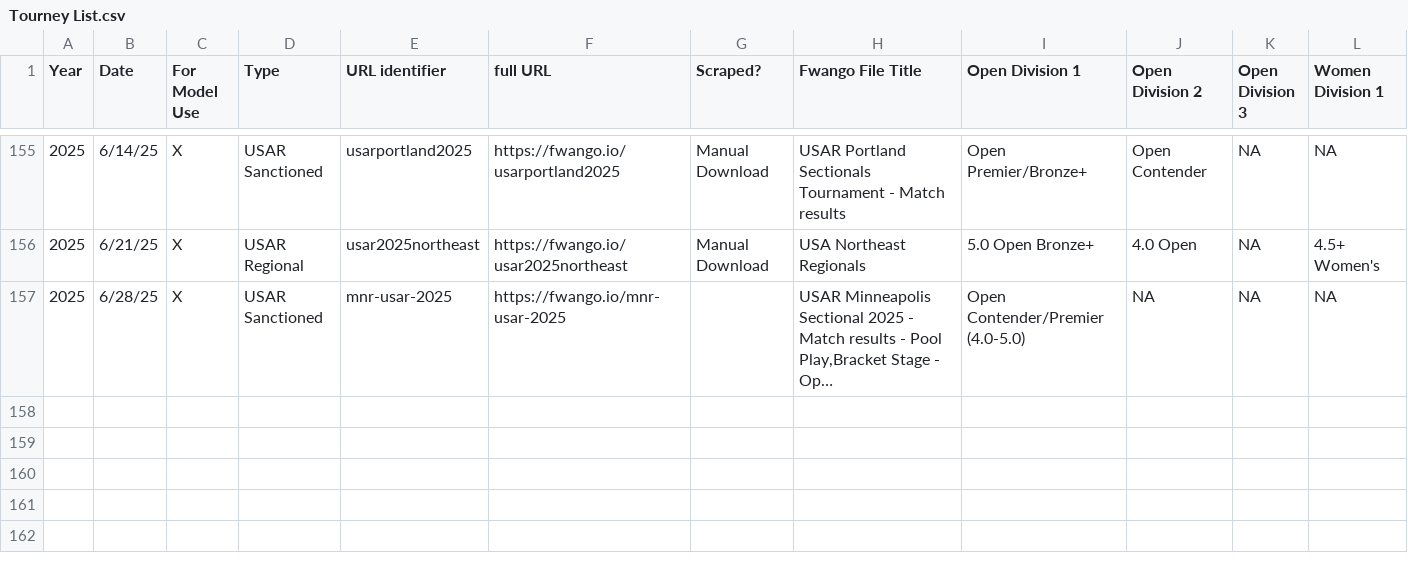
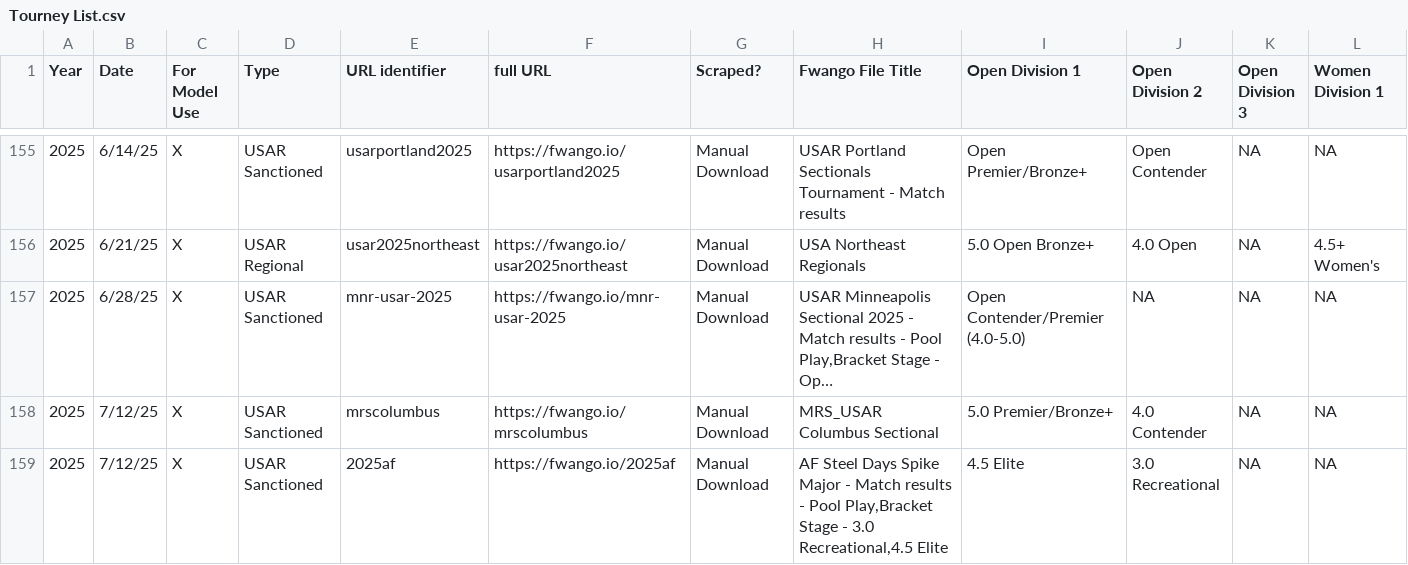
Before and after one commit to USAR-Rankings/rankings_model, a CSV file: Tourney List.csv, drawn as a sheet; only a part is shown, gaps mark what is left out; long unchanged cells end in …; rows hold the shown columns only; the diff names each change by its address in the sheet, - before the commit and + after, or states it on an @@ line.

```diff
--- a/Tourney List.csv
+++ b/Tourney List.csv
-G157 (Scraped?): (empty)
+G157 (Scraped?): Manual Download
+row 158: 2025 | 7/12/25 | X | USAR Sanctioned | mrscolumbus | https://fwango.io/mrscolumbus | Manual Download | MRS_USAR Columbus Sectional | 5.0 Premier/Bronze+ | 4.0 Contender | NA | NA
+row 159: 2025 | 7/12/25 | X | USAR Sanctioned | 2025af | https://fwango.io/2025af | Manual Download | AF Steel Days Spike Major - Match results - Pool Play,Bracket Stage - 3.0 Recreational,4.5 Elite | 4.5 Elite | 3.0 Recreational | NA | NA
```
Also changed, not shown: 6 other files.
